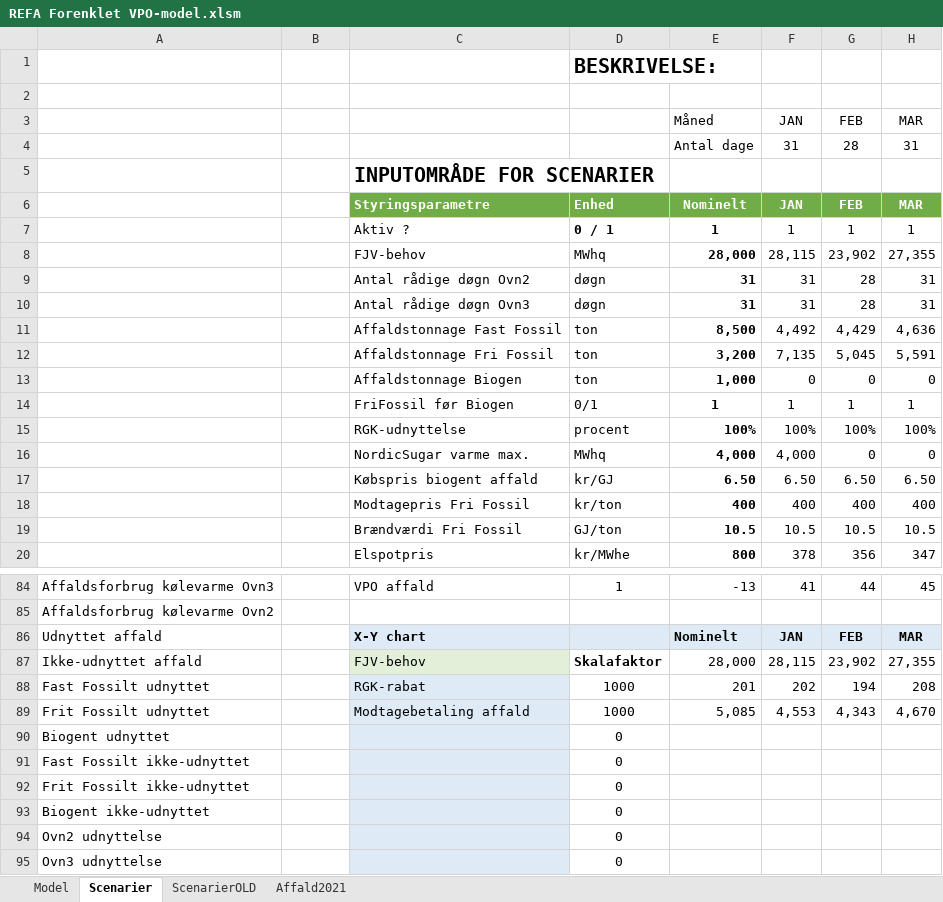
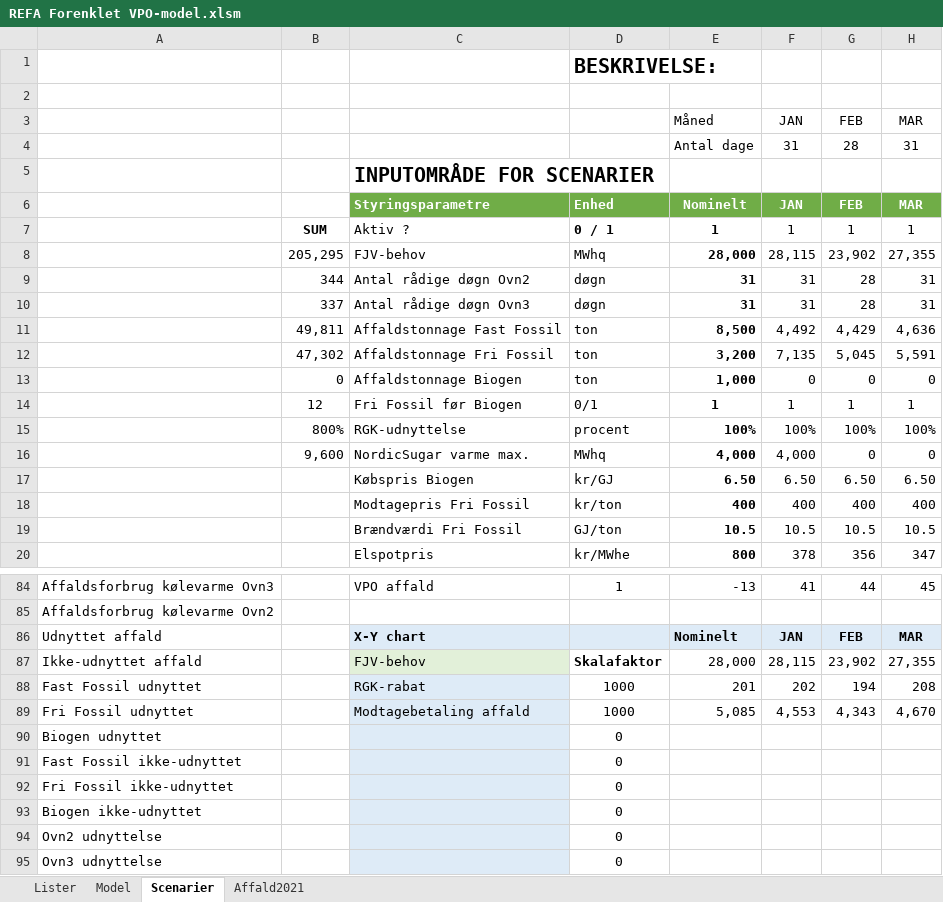
Before and after one commit to AddedValues/REFA_Affald, an Excel workbook: REFA Forenklet VPO-model.xlsm, sheet Scenarier, drawn as a sheet; only a part is shown, gaps mark what is left out; values as stored, in another font and other column widths than the file's, no borders; charts and pictures and conditional formats not drawn; the diff covers the shown part only; the diff names each change by its address in the sheet, - before the commit and + after, or states it on an @@ line.

Commit message:
Indført brugervalgte navne på affaldsfraktioner

```diff
--- a/REFA Forenklet VPO-model.xlsm (sheet Scenarier)
+++ b/REFA Forenklet VPO-model.xlsm (sheet Scenarier)
-sheet tab: ScenarierOLD
+sheet tab: Lister
@@ sheet tab order changed: Lister | Model | Scenarier | Affald2021 @@
-B7: (empty)
+B7: SUM
-B8: (empty)
+B8: 205,295
-B9: (empty)
+B9: 344
-B10: (empty)
+B10: 337
-B11: (empty)
+B11: 49,811
-B12: (empty)
+B12: 47,302
-B13: (empty)
+B13: 0
-B14: (empty)
+B14: 12
-C14: FriFossil før Biogen
+C14: Fri Fossil før Biogen
-B15: (empty)
+B15: 800%
-B16: (empty)
+B16: 9,600
-C17: Købspris biogent affald
+C17: Købspris Biogen
-A88: Fast Fossilt udnyttet
+A88: Fast Fossil udnyttet
-A89: Frit Fossilt udnyttet
+A89: Fri Fossil udnyttet
-A90: Biogent udnyttet
+A90: Biogen udnyttet
-A91: Fast Fossilt ikke-udnyttet
+A91: Fast Fossil ikke-udnyttet
-A92: Frit Fossilt ikke-udnyttet
+A92: Fri Fossil ikke-udnyttet
-A93: Biogent ikke-udnyttet
+A93: Biogen ikke-udnyttet
```
Also changed, not shown: 6 edited cells elsewhere in this sheet, sheet Lister, sheet Model, formulas that keep their value, charts or pictures.
